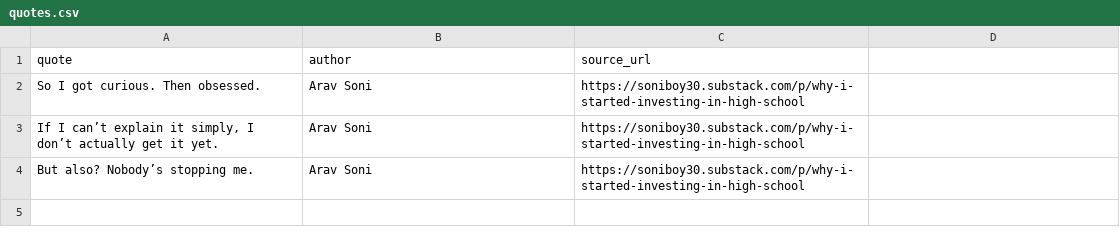
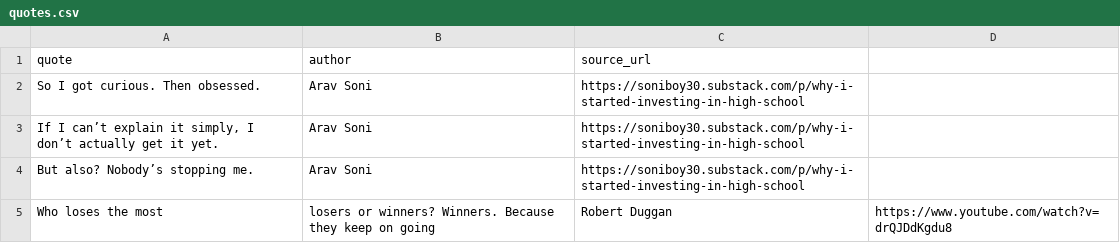
Before and after one commit to Sonyboy30/site, a CSV file: quotes.csv, drawn as a sheet.

Commit message:
Update quotes.csv

```diff
--- a/quotes.csv
+++ b/quotes.csv
@@ -4 +4,2 @@ So I got curious. Then obsessed.,Arav Soni,https://soniboy30.substack.com/p/why-
 But also? Nobody’s stopping me.,Arav Soni,https://soniboy30.substack.com/p/why-i-started-investing-in-high-school
+Who loses the most, losers or winners? Winners. Because they keep on going,Robert Duggan,https://www.youtube.com/watch?v=drQJDdKgdu8
```
